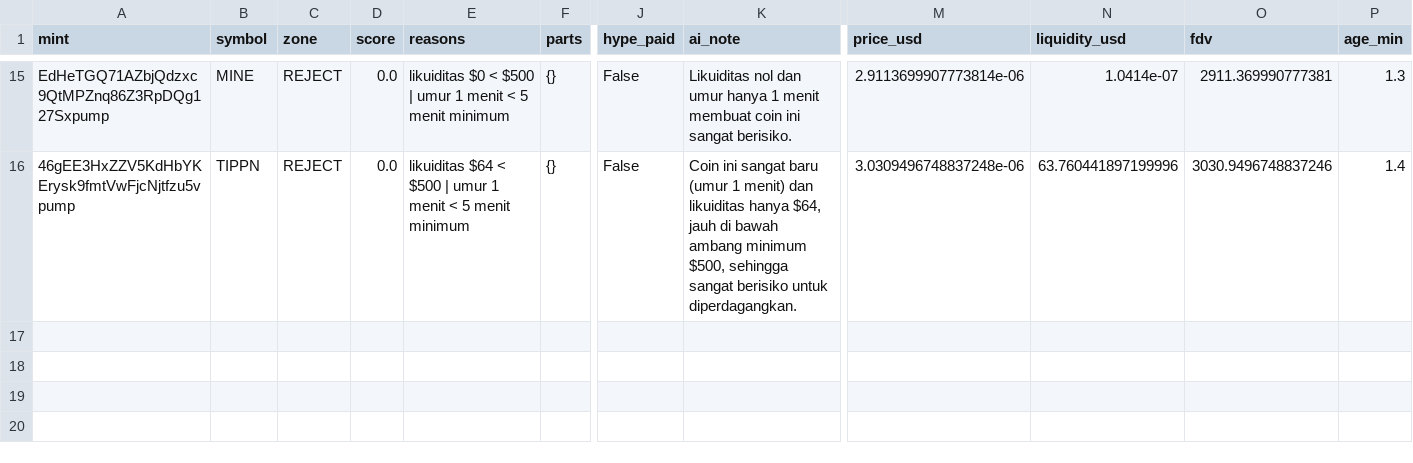
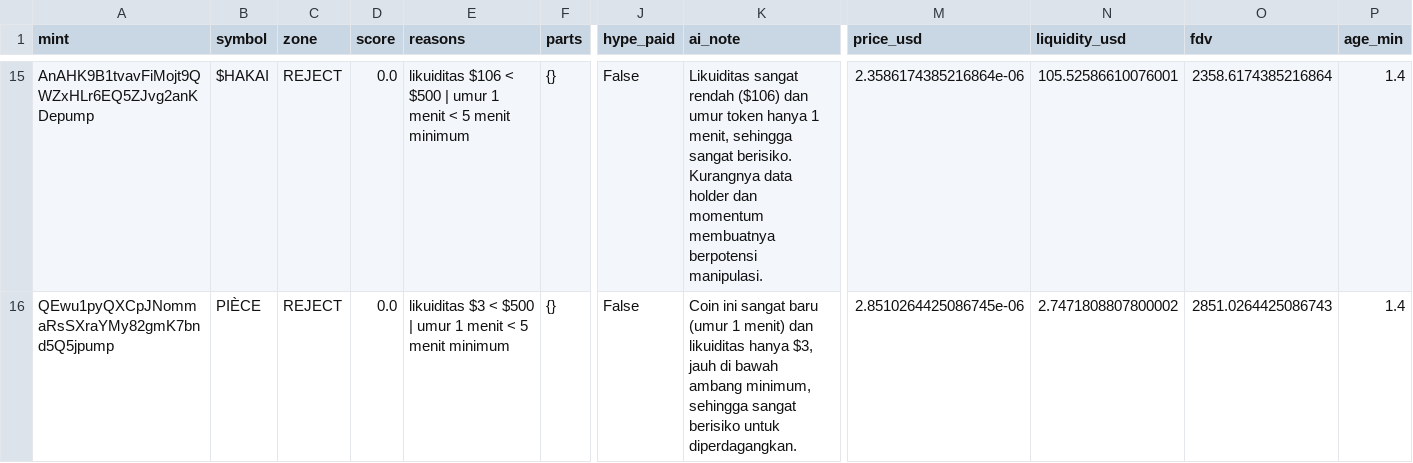
Before and after one commit to muhammadekonugroho4-spec/MEME-COIN-RADAR, a CSV file: data/daily/2026-10-18/scan_results.csv, drawn as a sheet; only a part is shown, gaps mark what is left out; the diff covers the shown part only; the diff names each change by its address in the sheet, - before the commit and + after, or states it on an @@ line.

Commit message:
data: scan 2026-10-18-14:33

```diff
--- a/data/daily/2026-10-18/scan_results.csv
+++ b/data/daily/2026-10-18/scan_results.csv
-A15 (mint): EdHeTGQ71AZbjQdzxc9QtMPZnq86Z3RpDQg127Sxpump
+A15 (mint): AnAHK9B1tvavFiMojt9QWZxHLr6EQ5ZJvg2anKDepump
-B15 (symbol): MINE
+B15 (symbol): $HAKAI
-E15 (reasons): likuiditas $0 < $500…
+E15 (reasons): likuiditas $106 < $500…
-K15 (ai_note): Likuiditas nol dan umur hanya 1 menit membuat coin ini sangat berisiko.
+K15 (ai_note): Likuiditas sangat rendah ($106) dan umur token hanya 1 menit, sehingga sangat berisiko. Kurangnya data holder dan momentum membuatnya berpotensi manipulasi.
-M15 (price_usd): 2.9113699907773814e-06
+M15 (price_usd): 2.3586174385216864e-06
-N15 (liquidity_usd): 1.0414e-07
+N15 (liquidity_usd): 105.52586610076001
-O15 (fdv): 2911.369990777381
+O15 (fdv): 2358.6174385216864
-P15 (age_min): 1.3
+P15 (age_min): 1.4
-A16 (mint): 46gEE3HxZZV5KdHbYKErysk9fmtVwFjcNjtfzu5vpump
+A16 (mint): QEwu1pyQXCpJNommaRsSXraYMy82gmK7bnd5Q5jpump
-B16 (symbol): TIPPN
+B16 (symbol): PIÈCE
-E16 (reasons): likuiditas $64 < $500…
+E16 (reasons): likuiditas $3 < $500…
-K16 (ai_note): …likuiditas hanya $64, jauh di bawah ambang minimum $500, sehingga sangat…
+K16 (ai_note): …likuiditas hanya $3, jauh di bawah ambang minimum, sehingga sangat…
-M16 (price_usd): 3.0309496748837248e-06
+M16 (price_usd): 2.8510264425086745e-06
-N16 (liquidity_usd): 63.760441897199996
+N16 (liquidity_usd): 2.7471808807800002
-O16 (fdv): 3030.9496748837246
+O16 (fdv): 2851.0264425086743
```
Also changed, not shown: 2 added rows, 2 removed rows and 82 edited cells elsewhere in this file, 1 other file.
